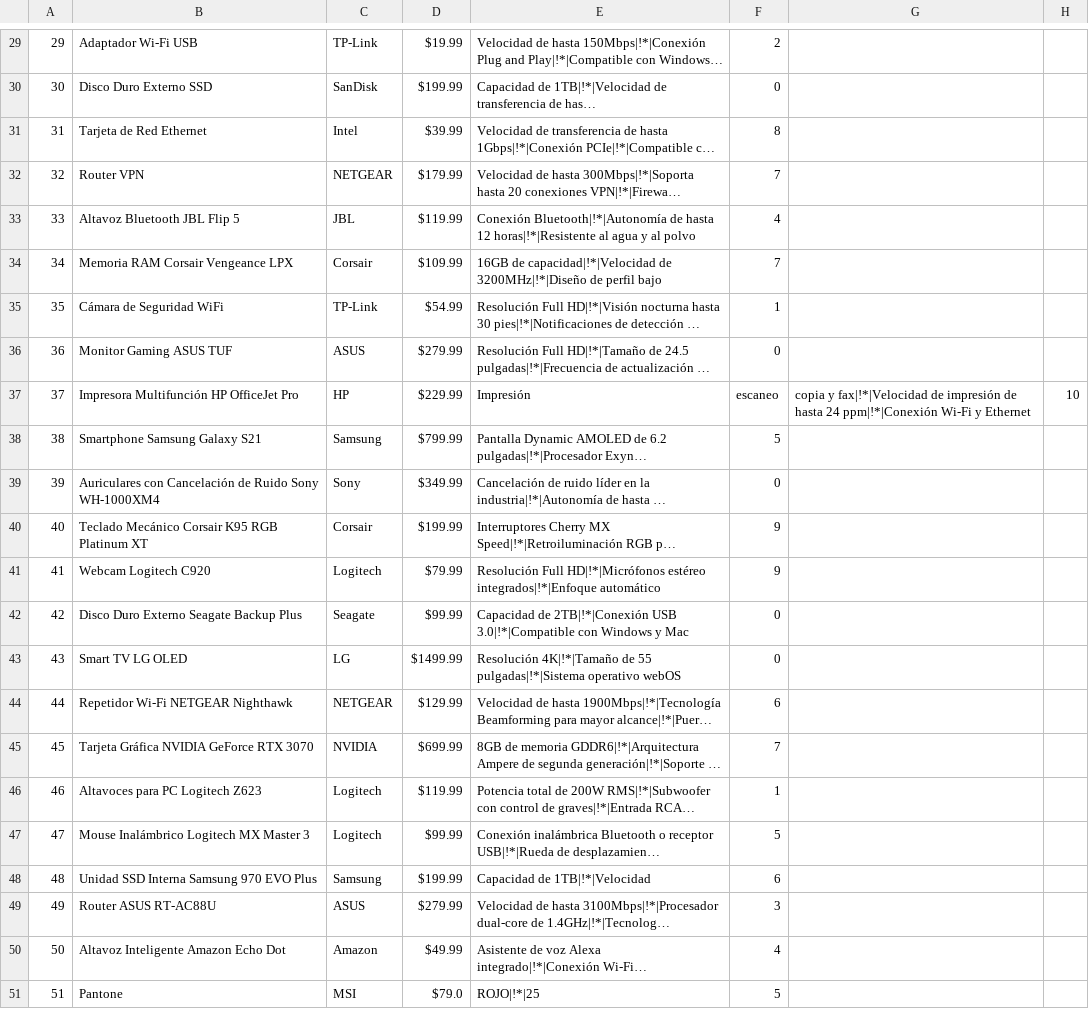
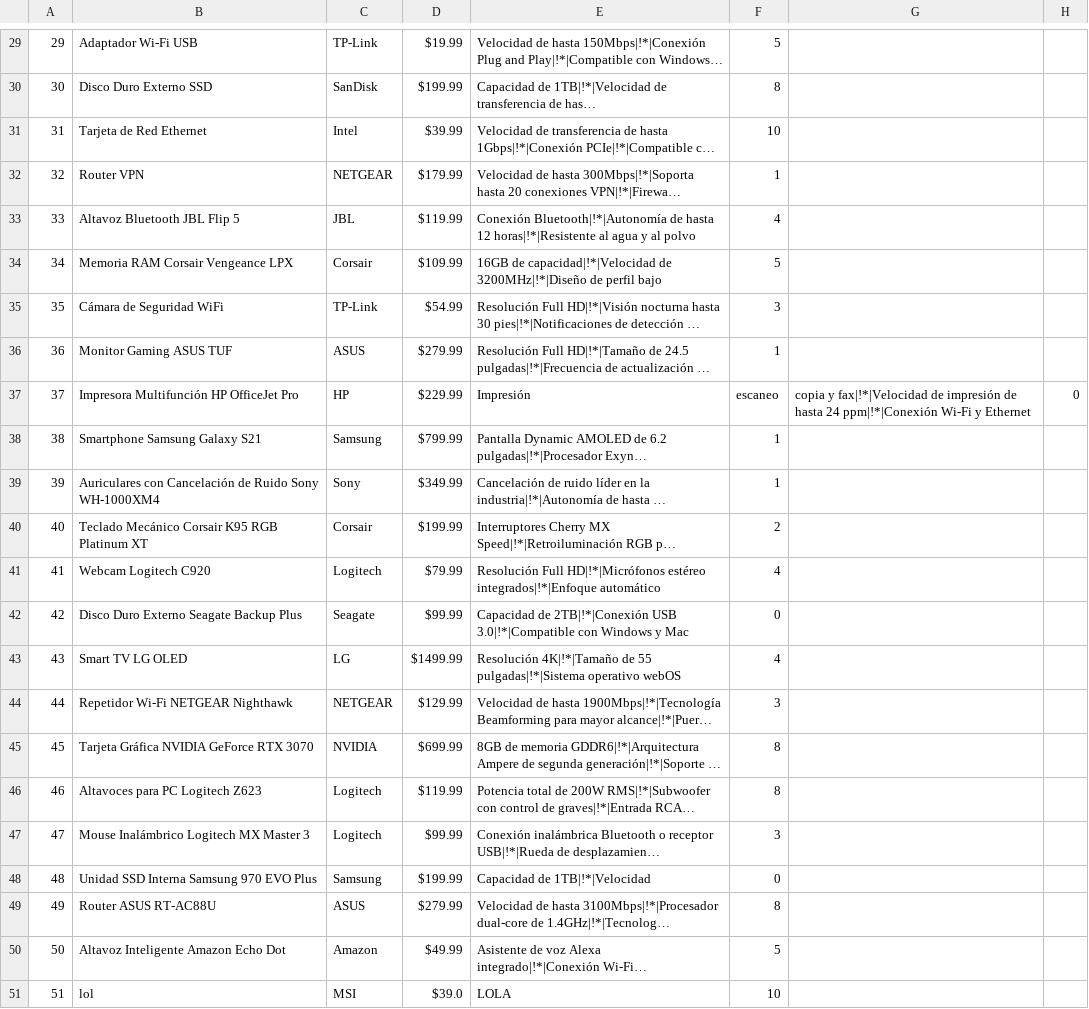
Before and after one commit to BLUHD823/Parcial-Laboratiorio-Paiva-Alejo-Nehuen, a CSV file: infobaus/archivo.csv, drawn as a sheet; only a part is shown, gaps mark what is left out; long unchanged cells end in …; the diff covers the shown part only; the diff names each change by its address in the sheet, - before the commit and + after, or states it on an @@ line.

```diff
--- a/infobaus/archivo.csv
+++ b/infobaus/archivo.csv
-F29: 2
+F29: 5
-F30: 0
+F30: 8
-F31: 8
+F31: 10
-F32: 7
+F32: 1
-F34: 7
+F34: 5
-F35: 1
+F35: 3
-F36: 0
+F36: 1
-H37: 10
+H37: 0
-F38: 5
+F38: 1
-F39: 0
+F39: 1
-F40: 9
+F40: 2
-F41: 9
+F41: 4
-F43: 0
+F43: 4
-F44: 6
+F44: 3
-F45: 7
+F45: 8
-F46: 1
+F46: 8
-F47: 5
+F47: 3
-F48: 6
+F48: 0
-F49: 3
+F49: 8
-F50: 4
+F50: 5
-B51: Pantone
+B51: lol
-D51: $79.0
+D51: $39.0
-E51: ROJO|!*|25
+E51: LOLA
-F51: 5
+F51: 10
```
Also changed, not shown: 28 edited cells elsewhere in this file, 3 other files.
